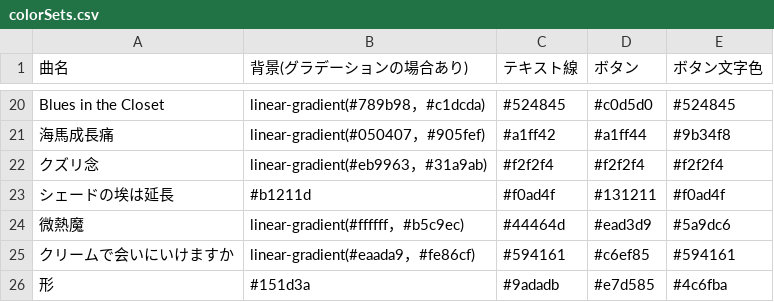
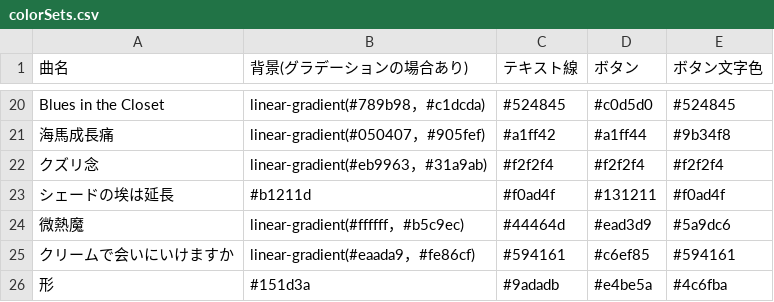
Before and after one commit to MellowZtmy/ztmy-anniversary, a CSV file: datas/colorSets.csv, drawn as a sheet; only a part is shown, gaps mark what is left out.

Commit message:
形 カラーセット修正

```diff
--- a/datas/colorSets.csv
+++ b/datas/colorSets.csv
@@ -25,2 +25,2 @@ Blues in the Closet,linear-gradient(#789b98，#c1dcda),#524845,#c0d5d0,#524845
 クリームで会いにいけますか,linear-gradient(#eaada9，#fe86cf),#594161,#c6ef85,#594161
-形,#151d3a,#9adadb,#e7d585,#4c6fba
+形,#151d3a,#9adadb,#e4be5a,#4c6fba
```
